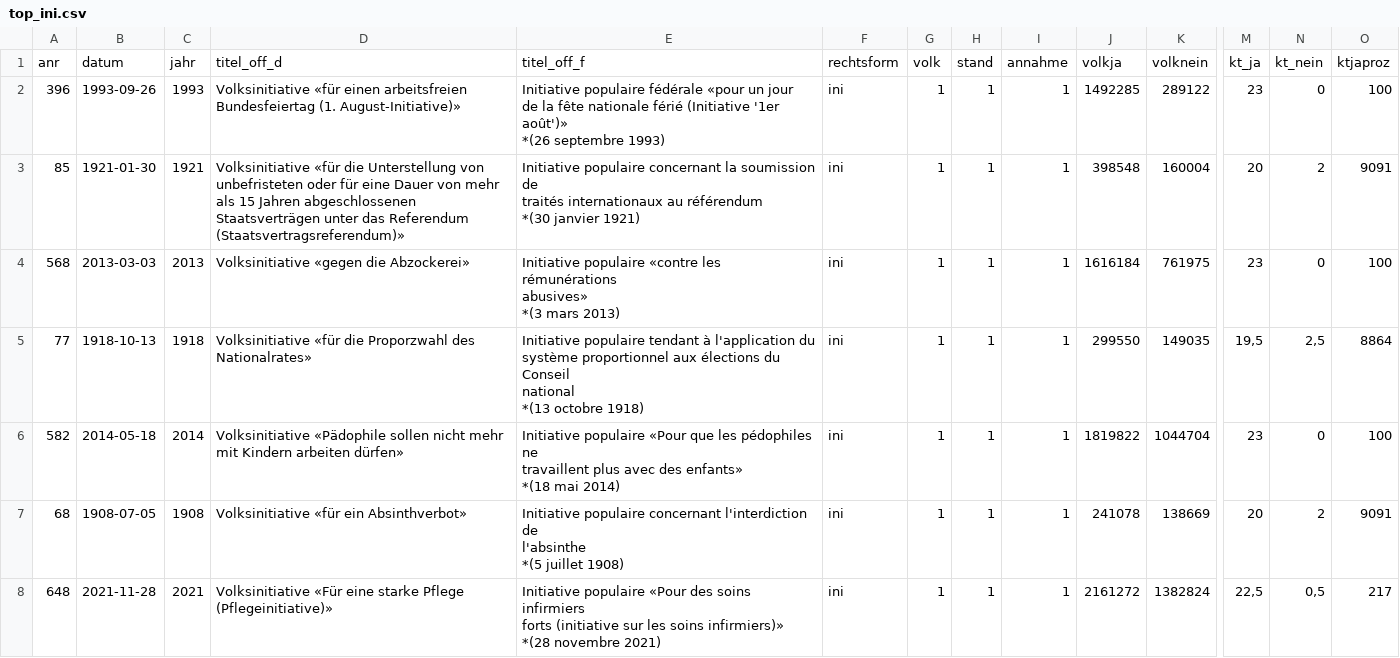
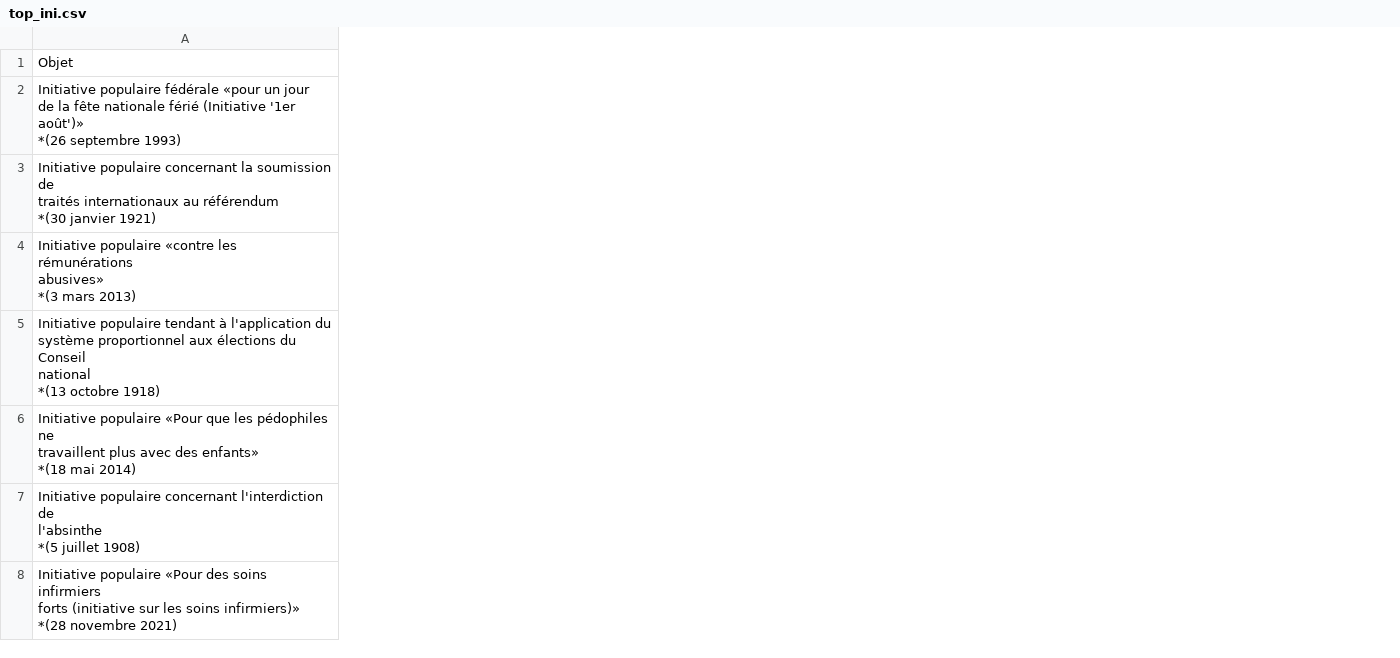
Before and after one commit to vey83/vot_fed, a CSV file: top_ini.csv, drawn as a sheet; only a part is shown, gaps mark what is left out; removed rows and columns are numbered as before the commit, all else as after; rows hold the shown columns only; the diff covers the shown part only; the diff names each change by its address in the sheet, - before the commit and + after, or states it on an @@ line.

Commit message:
Select & rename

```diff
--- a/top_ini.csv
+++ b/top_ini.csv
-column A, rows 2-8: 396 | 85 | 568 | 77 | 582 | 68 | 648
-column B, rows 2-8: 1993-09-26 | 1921-01-30 | 2013-03-03 | 1918-10-13 | 2014-05-18 | 1908-07-05 | 2021-11-28
-column C, rows 2-8: 1993 | 1921 | 2013 | 1918 | 2014 | 1908 | 2021
-column D, rows 2-8: Volksinitiative «für einen arbeitsfreien Bundesfeiertag (1. August-Initiative)» | Volksinitiative «für die Unterstellung von unbefristeten oder für eine Dauer von mehr als 15 Jahren abgeschlossenen Staatsverträgen unter das Referendum (Staatsvertragsreferendum)» | Volksinitiative «gegen die Abzockerei» | Volksinitiative «für die Proporzwahl des Nationalrates» | Volksinitiative «Pädophile sollen nicht mehr mit Kindern arbeiten dürfen» | Volksinitiative «für ein Absinthverbot» | Volksinitiative «Für eine starke Pflege (Pflegeinitiative)»
-column F, rows 2-8: all ini
-column G, rows 2-8: all 1
-column H, rows 2-8: all 1
-column I, rows 2-8: all 1
-column J, rows 2-8: 1492285 | 398548 | 1616184 | 299550 | 1819822 | 241078 | 2161272
-column K, rows 2-8: 289122 | 160004 | 761975 | 149035 | 1044704 | 138669 | 1382824
-column M, rows 2-8: 23 | 20 | 23 | 19,5 | 23 | 20 | 22,5
-column N, rows 2-8: 0 | 2 | 0 | 2,5 | 0 | 2 | 0,5
-column O, rows 2-8: 100 | 9091 | 100 | 8864 | 100 | 9091 | 217
-row 1: anr | datum | jahr | titel_off_d | titel_off_f | rechtsform | volk | stand | annahme | volkja | volknein | kt_ja | kt_nein | ktjaproz
+row 1: Objet
```
Also changed, not shown: 9 removed columns elsewhere in this file.
